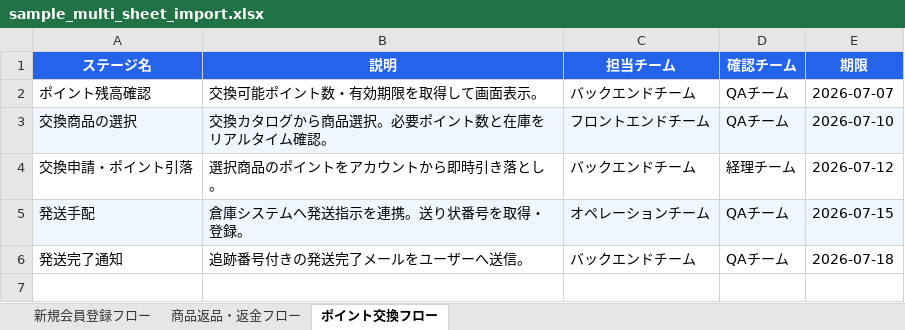
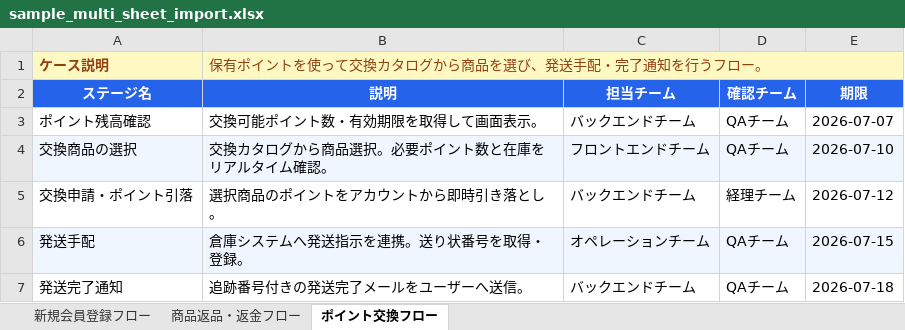
Before and after one commit to thewastelandworld/staging-workflow, an Excel workbook: desc/sample_multi_sheet_import.xlsx, sheet ポイント交換フロー, drawn as a sheet; values as stored, in another font and other column widths than the file's, no borders; the diff names each change by its address in the sheet, - before the commit and + after, or states it on an @@ line.

```diff
--- a/desc/sample_multi_sheet_import.xlsx (sheet ポイント交換フロー)
+++ b/desc/sample_multi_sheet_import.xlsx (sheet ポイント交換フロー)
+row 1: ケース説明 | 保有ポイントを使って交換カタログから商品を選び、発送手配・完了通知を行うフロー。
```
Also changed, not shown: sheet 商品返品・返金フロー, sheet 新規会員登録フロー, 1 other file.
